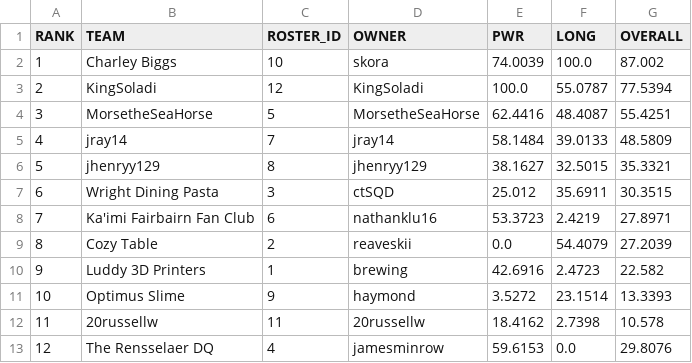
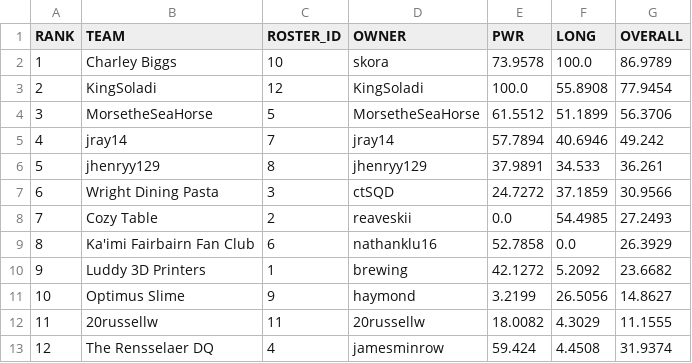
Before and after one commit to le-pantman/dynasty-power-rankings, a CSV file: reports/2026/week_7_csv/week_7_overall.csv, drawn as a sheet.

```diff
--- a/reports/2026/week_7_csv/week_7_overall.csv
+++ b/reports/2026/week_7_csv/week_7_overall.csv
@@ -1,13 +1,13 @@
 RANK,TEAM,ROSTER_ID,OWNER,PWR,LONG,OVERALL
-1,Charley Biggs,10,skora,74.0039,100.0,87.002
-2,KingSoladi,12,KingSoladi,100.0,55.0787,77.5394
-3,MorsetheSeaHorse,5,MorsetheSeaHorse,62.4416,48.4087,55.4251
-4,jray14,7,jray14,58.1484,39.0133,48.5809
-5,jhenryy129,8,jhenryy129,38.1627,32.5015,35.3321
-6,Wright Dining Pasta,3,ctSQD,25.012,35.6911,30.3515
-7,Ka'imi Fairbairn Fan Club,6,nathanklu16,53.3723,2.4219,27.8971
-8,Cozy Table,2,reaveskii,0.0,54.4079,27.2039
-9,Luddy 3D Printers,1,brewing,42.6916,2.4723,22.582
-10,Optimus Slime,9,haymond,3.5272,23.1514,13.3393
-11,20russellw,11,20russellw,18.4162,2.7398,10.578
-12,The Rensselaer DQ,4,jamesminrow,59.6153,0.0,29.8076
+1,Charley Biggs,10,skora,73.9578,100.0,86.9789
+2,KingSoladi,12,KingSoladi,100.0,55.8908,77.9454
+3,MorsetheSeaHorse,5,MorsetheSeaHorse,61.5512,51.1899,56.3706
+4,jray14,7,jray14,57.7894,40.6946,49.242
+5,jhenryy129,8,jhenryy129,37.9891,34.533,36.261
+6,Wright Dining Pasta,3,ctSQD,24.7272,37.1859,30.9566
+7,Cozy Table,2,reaveskii,0.0,54.4985,27.2493
+8,Ka'imi Fairbairn Fan Club,6,nathanklu16,52.7858,0.0,26.3929
+9,Luddy 3D Printers,1,brewing,42.1272,5.2092,23.6682
+10,Optimus Slime,9,haymond,3.2199,26.5056,14.8627
+11,20russellw,11,20russellw,18.0082,4.3029,11.1555
+12,The Rensselaer DQ,4,jamesminrow,59.424,4.4508,31.9374
```
Also changed, not shown: reports/2026/week_7_csv/week_7_long.csv, reports/2026/week_7_csv/week_7_pwr.csv, 1 other file.
